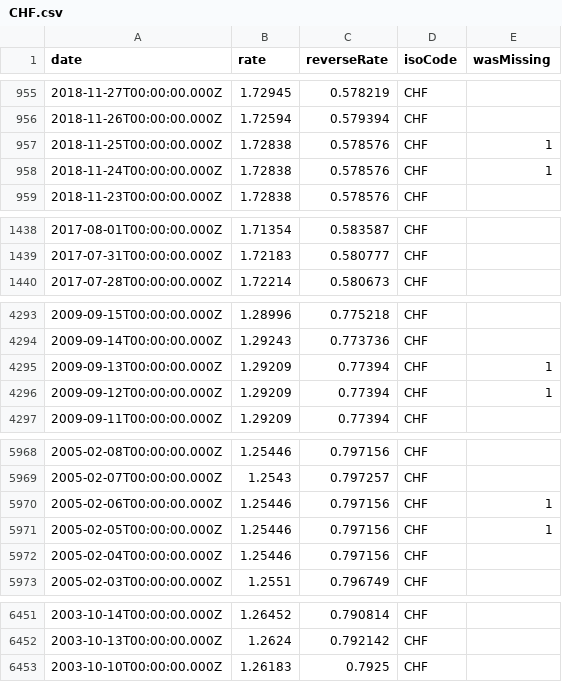
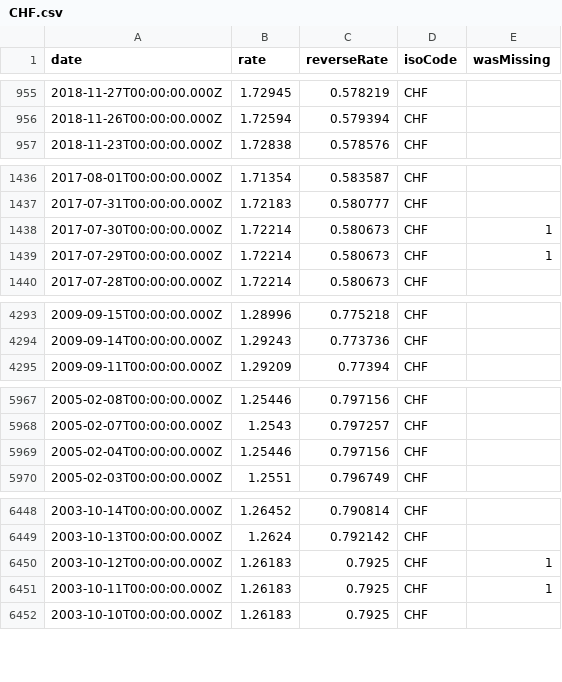
Before and after one commit to LubomirGeorgiev/bnb-currency-exchange-rates, a CSV file: data/CHF.csv, drawn as a sheet; only a part is shown, gaps mark what is left out; removed rows and columns are numbered as before the commit, all else as after; the diff covers the shown part only; the diff names each change by its address in the sheet, - before the commit and + after, or states it on an @@ line.

```diff
--- a/data/CHF.csv
+++ b/data/CHF.csv
-row 957: 2018-11-25T00:00:00.000Z | 1.72838 | 0.578576 | CHF | 1
-row 958: 2018-11-24T00:00:00.000Z | 1.72838 | 0.578576 | CHF | 1
+row 1438: 2017-07-30T00:00:00.000Z | 1.72214 | 0.580673 | CHF | 1
+row 1439: 2017-07-29T00:00:00.000Z | 1.72214 | 0.580673 | CHF | 1
-row 4295: 2009-09-13T00:00:00.000Z | 1.29209 | 0.77394 | CHF | 1
-row 4296: 2009-09-12T00:00:00.000Z | 1.29209 | 0.77394 | CHF | 1
-row 5970: 2005-02-06T00:00:00.000Z | 1.25446 | 0.797156 | CHF | 1
-row 5971: 2005-02-05T00:00:00.000Z | 1.25446 | 0.797156 | CHF | 1
+row 6450: 2003-10-12T00:00:00.000Z | 1.26183 | 0.7925 | CHF | 1
+row 6451: 2003-10-11T00:00:00.000Z | 1.26183 | 0.7925 | CHF | 1
```
Also changed, not shown: 1 added row and 2 removed rows elsewhere in this file, data/AUD.csv, data/CAD.csv, 40 other files.
